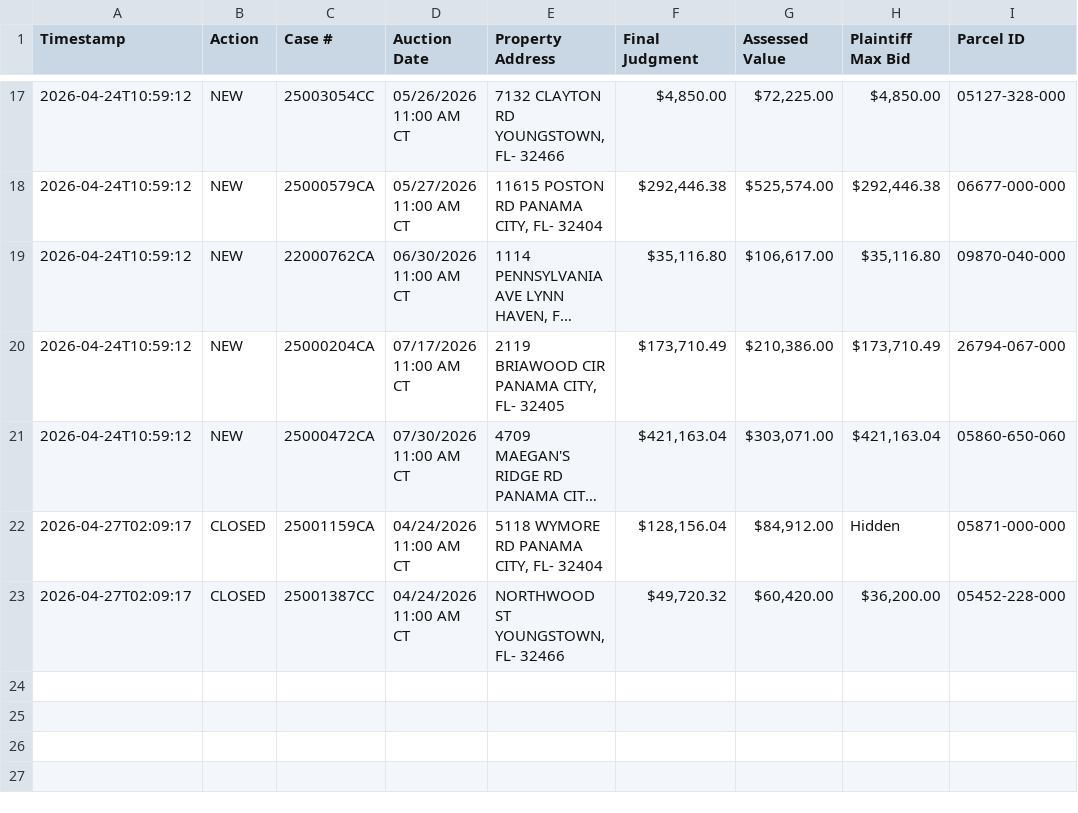
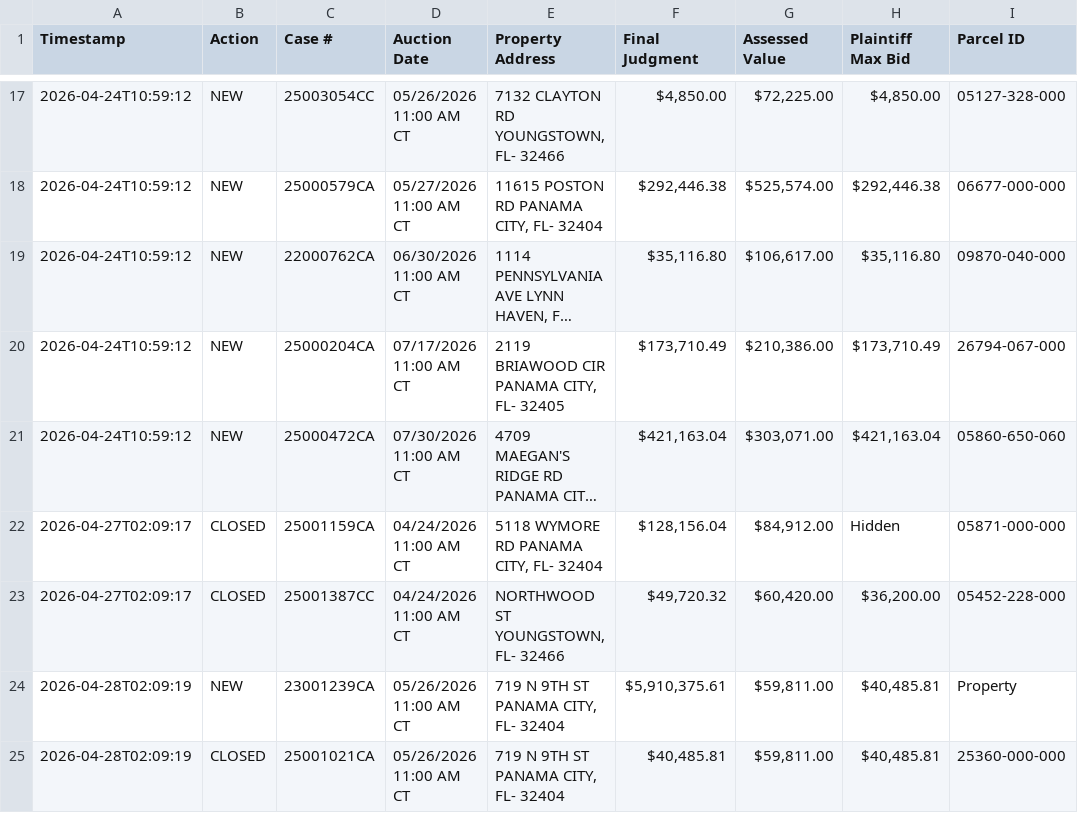
Before and after one commit to figlesias7/realforeclose-bay, a CSV file: data/event_log.csv, drawn as a sheet; only a part is shown, gaps mark what is left out; long unchanged cells end in ….

```diff
--- a/data/event_log.csv
+++ b/data/event_log.csv
@@ -23 +23,3 @@ Timestamp,Action,Case #,Auction Date,Property Address,Final Judgment,Assessed Va
 2026-04-27T02:09:17,CLOSED,25001387CC,04/24/2026 11:00 AM CT,"NORTHWOOD ST YOUNGSTOWN, FL- 32466","$49,720.32","$60,420.00","$36,200.00",05452-228-000
+2026-04-28T02:09:19,NEW,23001239CA,05/26/2026 11:00 AM CT,"719 N 9TH ST PANAMA CITY, FL- 32404","$5,910,375.61","$59,811.00","$40,485.81",Property
+2026-04-28T02:09:19,CLOSED,25001021CA,05/26/2026 11:00 AM CT,"719 N 9TH ST PANAMA CITY, FL- 32404","$40,485.81","$59,811.00","$40,485.81",25360-000-000
```
Also changed, not shown: data/all_seen.csv, 3 other files.
